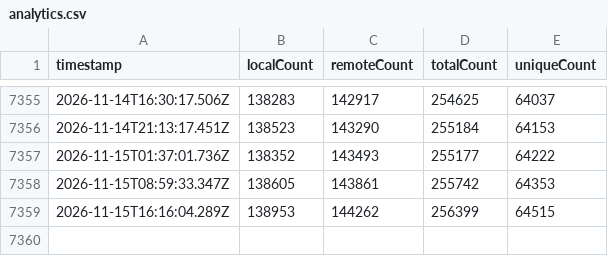
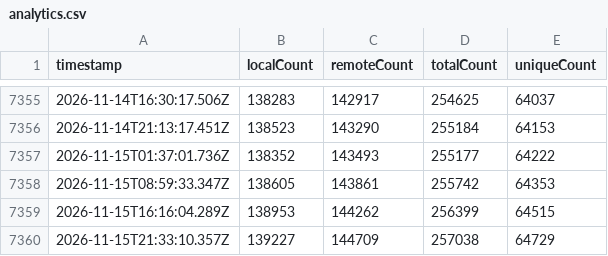
Before and after one commit to dend/mcp-registry-growth, a CSV file: data/analytics.csv, drawn as a sheet; only a part is shown, gaps mark what is left out; the diff names each change by its address in the sheet, - before the commit and + after, or states it on an @@ line.

```diff
--- a/data/analytics.csv
+++ b/data/analytics.csv
+row 7360: 2026-11-15T21:33:10.357Z | 139227 | 144709 | 257038 | 64729
```
